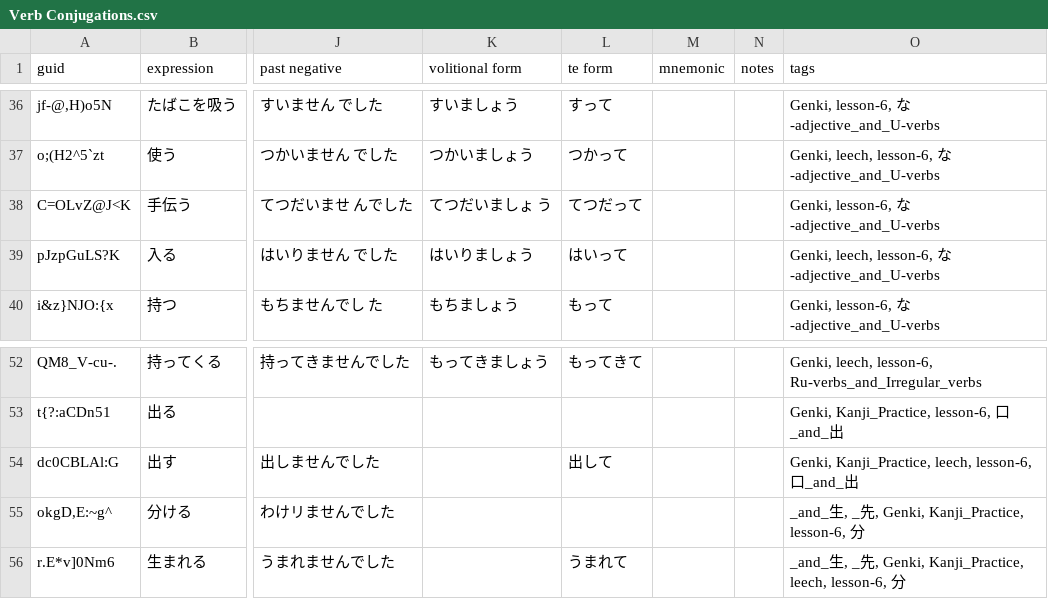
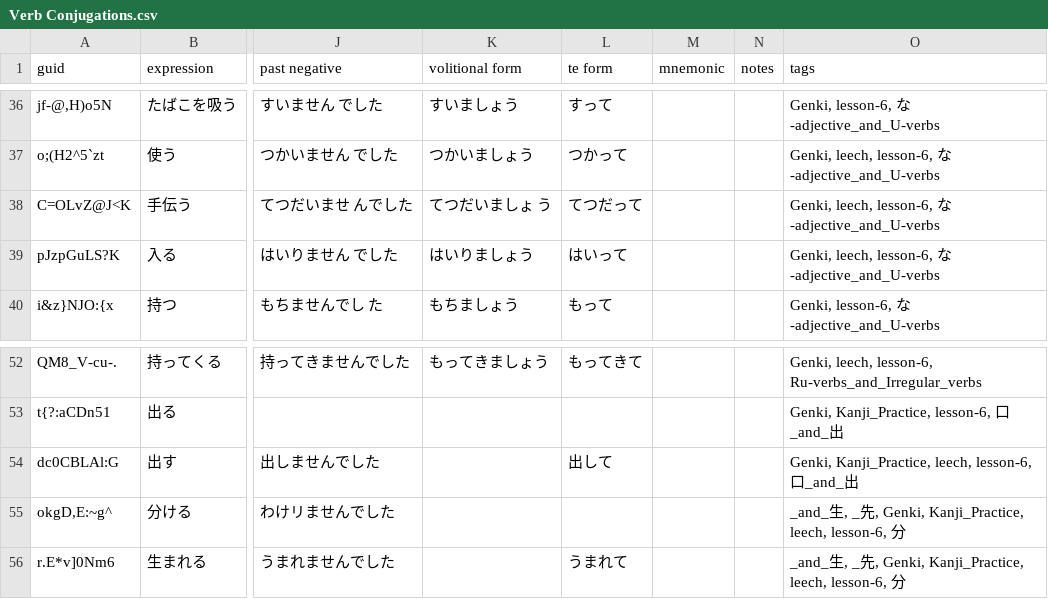
Before and after one commit to justin/anki-templates, a CSV file: src/data/Verb Conjugations.csv, drawn as a sheet; only a part is shown, gaps mark what is left out; the diff names each change by its address in the sheet, - before the commit and + after, or states it on an @@ line.

```diff
--- a/src/data/Verb Conjugations.csv
+++ b/src/data/Verb Conjugations.csv
-O38 (tags): Genki, lesson-6, な-adjective_and_U-verbs
+O38 (tags): Genki, leech, lesson-6, な-adjective_and_U-verbs
-O55 (tags): …Genki, Kanji_Practice, lesson-6, 分
+O55 (tags): …Genki, Kanji_Practice, leech, lesson-6, 分
```
Also changed, not shown: src/data/Japanese - Kanji.csv, src/data/Vocabulary.csv.
